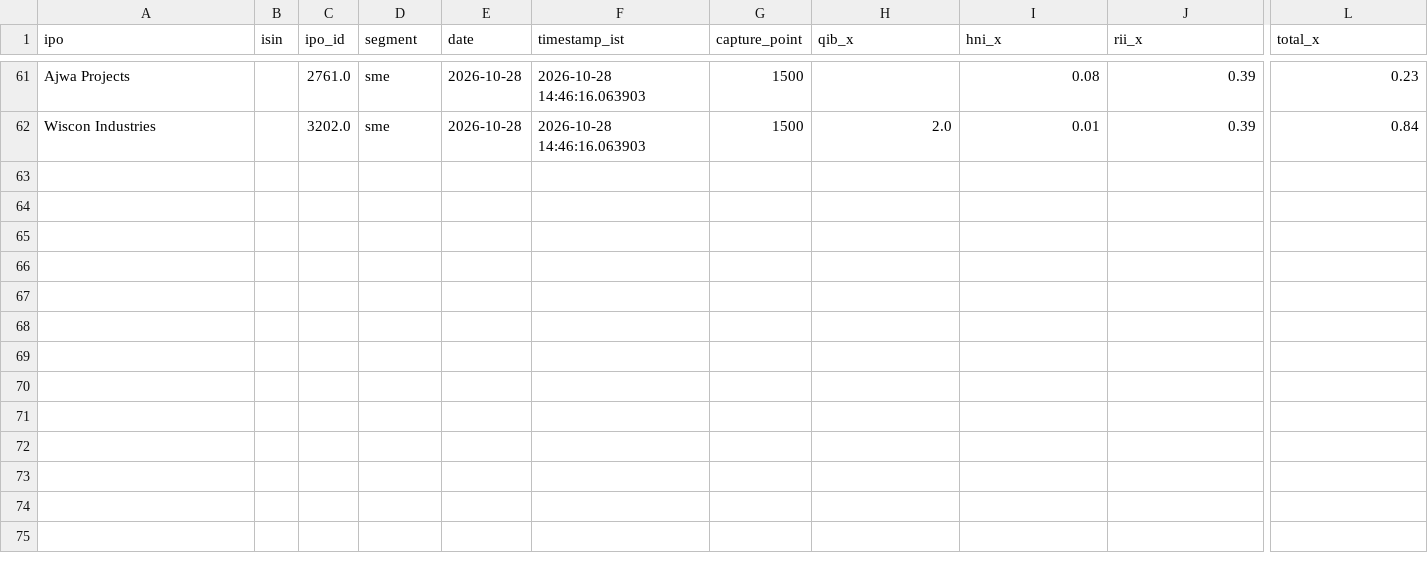
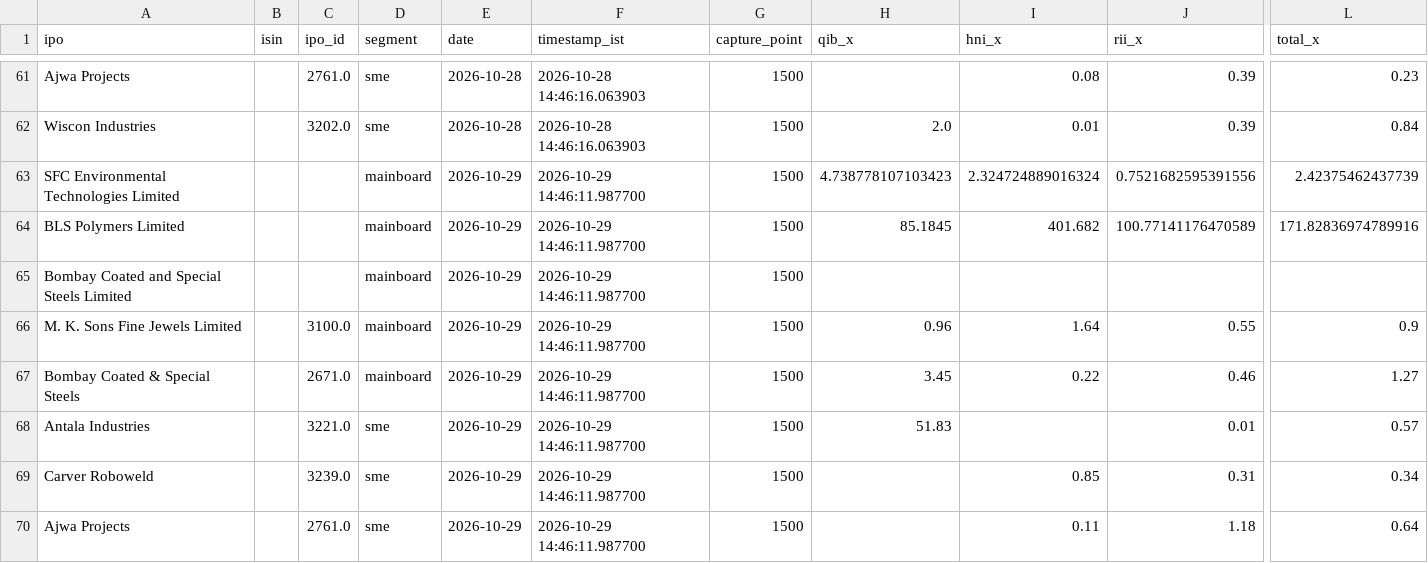
Before and after one commit to AshishKohar1/ipo-agent, a CSV file: data/subscription_snapshots.csv, drawn as a sheet; only a part is shown, gaps mark what is left out; rows hold the shown columns only; the diff names each change by its address in the sheet, - before the commit and + after, or states it on an @@ line.

```diff
--- a/data/subscription_snapshots.csv
+++ b/data/subscription_snapshots.csv
+row 63: SFC Environmental Technologies Limited |  |  | mainboard | 2026-10-29 | 2026-10-29 14:46:11.987700 | 1500 | 4.738778107103423 | 2.324724889016324 | 0.7521682595391556 | 2.42375462437739
+row 64: BLS Polymers Limited |  |  | mainboard | 2026-10-29 | 2026-10-29 14:46:11.987700 | 1500 | 85.1845 | 401.682 | 100.77141176470589 | 171.82836974789916
+row 65: Bombay Coated and Special Steels Limited |  |  | mainboard | 2026-10-29 | 2026-10-29 14:46:11.987700 | 1500
+row 66: M. K. Sons Fine Jewels Limited |  | 3100.0 | mainboard | 2026-10-29 | 2026-10-29 14:46:11.987700 | 1500 | 0.96 | 1.64 | 0.55 | 0.9
+row 67: Bombay Coated & Special Steels |  | 2671.0 | mainboard | 2026-10-29 | 2026-10-29 14:46:11.987700 | 1500 | 3.45 | 0.22 | 0.46 | 1.27
+row 68: Antala Industries |  | 3221.0 | sme | 2026-10-29 | 2026-10-29 14:46:11.987700 | 1500 | 51.83 |  | 0.01 | 0.57
+row 69: Carver Roboweld |  | 3239.0 | sme | 2026-10-29 | 2026-10-29 14:46:11.987700 | 1500 |  | 0.85 | 0.31 | 0.34
+row 70: Ajwa Projects |  | 2761.0 | sme | 2026-10-29 | 2026-10-29 14:46:11.987700 | 1500 |  | 0.11 | 1.18 | 0.64
```
Also changed, not shown: data/live_fetch_log.csv, data/live_run_markers.csv, 3 other files.
